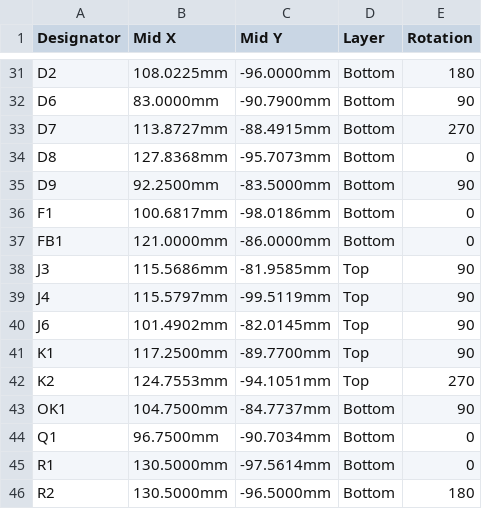
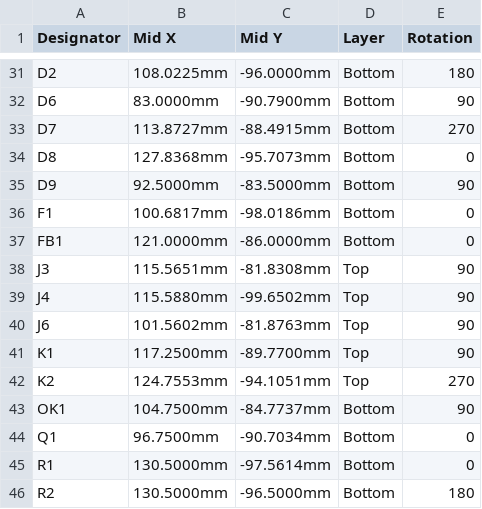
Before and after one commit to scrambletools/ES8389-Hat, a CSV file: fab/scramble_hat-CPL.csv, drawn as a sheet; only a part is shown, gaps mark what is left out.

```diff
--- a/fab/scramble_hat-CPL.csv
+++ b/fab/scramble_hat-CPL.csv
@@ -34,8 +34,8 @@ D7,113.8727mm,-88.4915mm,Bottom,270
 D8,127.8368mm,-95.7073mm,Bottom,0
-D9,92.2500mm,-83.5000mm,Bottom,90
+D9,92.5000mm,-83.5000mm,Bottom,90
 F1,100.6817mm,-98.0186mm,Bottom,0
 FB1,121.0000mm,-86.0000mm,Bottom,0
-J3,115.5686mm,-81.9585mm,Top,90
-J4,115.5797mm,-99.5119mm,Top,90
-J6,101.4902mm,-82.0145mm,Top,90
+J3,115.5651mm,-81.8308mm,Top,90
+J4,115.5880mm,-99.6502mm,Top,90
+J6,101.5602mm,-81.8763mm,Top,90
 K1,117.2500mm,-89.7700mm,Top,90
```
Also changed, not shown: 14 other files.
